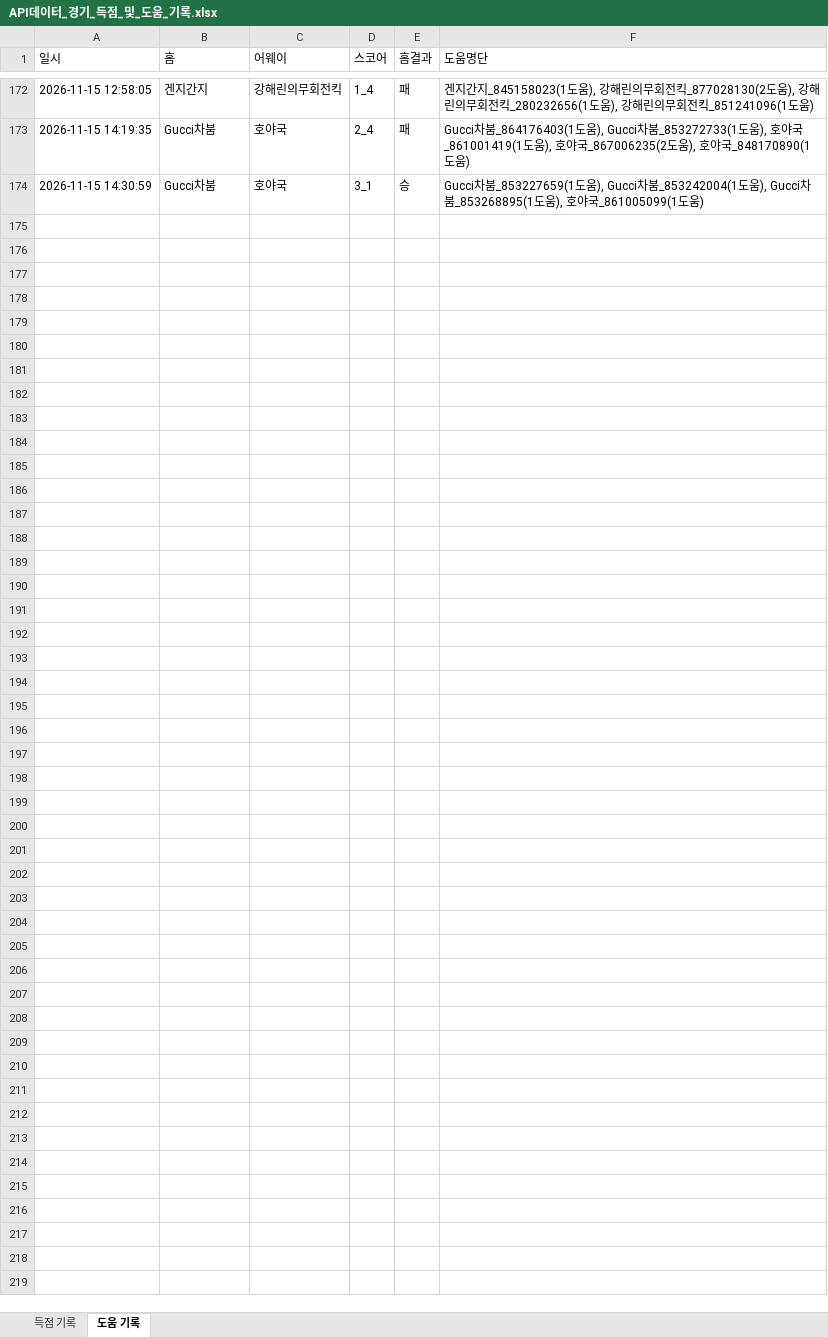
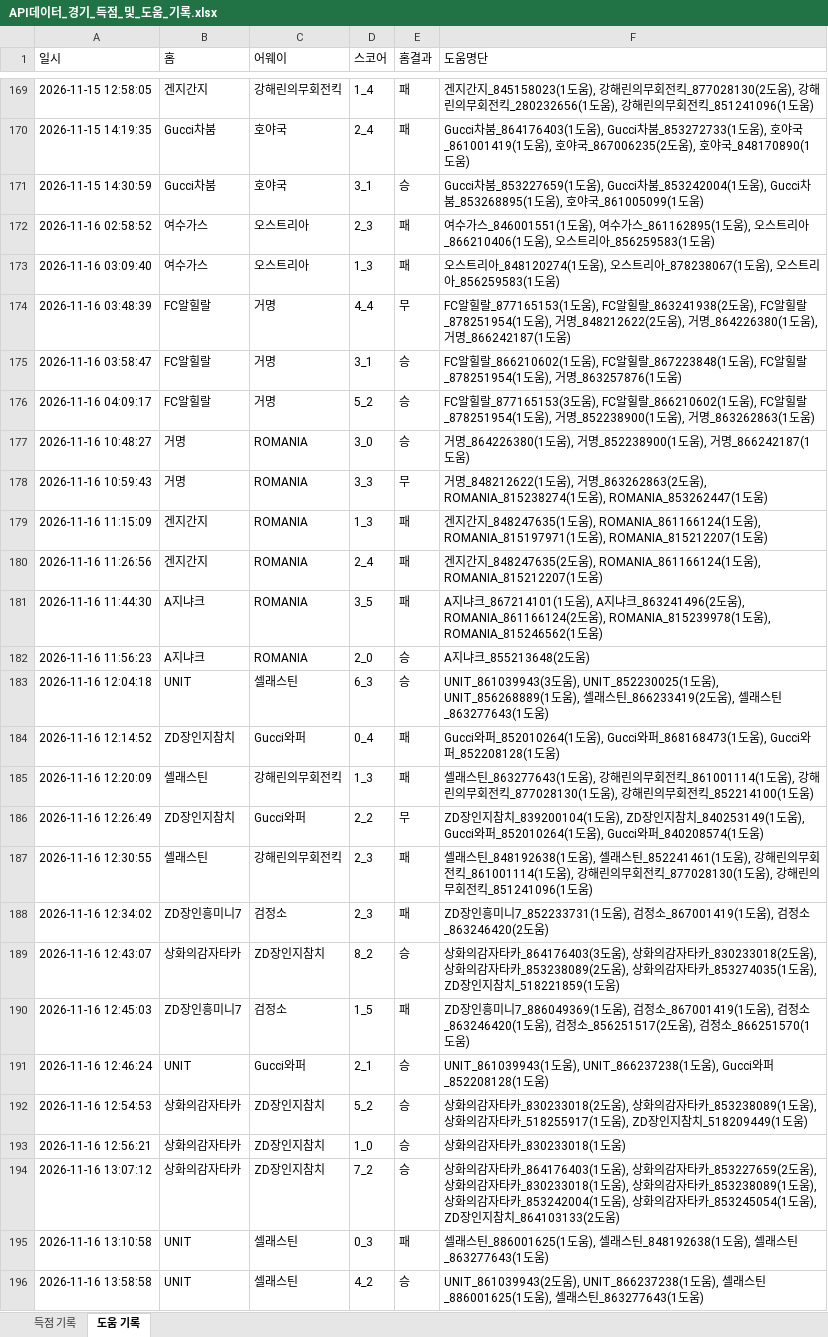
Before and after one commit to xldyxl/all-star-league, an Excel workbook: API데이터_경기_득점_및_도움_기록.xlsx, sheet 도움 기록, drawn as a sheet; only a part is shown, gaps mark what is left out; values as stored, in another font and other column widths than the file's, no borders; the diff covers the shown part only; the diff names each change by its address in the sheet, - before the commit and + after, or states it on an @@ line.

```diff
--- a/API데이터_경기_득점_및_도움_기록.xlsx (sheet 도움 기록)
+++ b/API데이터_경기_득점_및_도움_기록.xlsx (sheet 도움 기록)
+row 172: 2026-11-16 02:58:52 | 여수가스 | 오스트리아 | 2_3 | 패 | 여수가스_846001551(1도움), 여수가스_861162895(1도움), 오스트리아_866210406(1도움), 오스트리아_856259583(1도움)
+row 173: 2026-11-16 03:09:40 | 여수가스 | 오스트리아 | 1_3 | 패 | 오스트리아_848120274(1도움), 오스트리아_878238067(1도움), 오스트리아_856259583(1도움)
+row 174: 2026-11-16 03:48:39 | FC알힐랄 | 거명 | 4_4 | 무 | FC알힐랄_877165153(1도움), FC알힐랄_863241938(2도움), FC알힐랄_878251954(1도움), 거명_848212622(2도움), 거명_864226380(1도움), 거명_866242187(1도움)
+row 175: 2026-11-16 03:58:47 | FC알힐랄 | 거명 | 3_1 | 승 | FC알힐랄_866210602(1도움), FC알힐랄_867223848(1도움), FC알힐랄_878251954(1도움), 거명_863257876(1도움)
+row 176: 2026-11-16 04:09:17 | FC알힐랄 | 거명 | 5_2 | 승 | FC알힐랄_877165153(3도움), FC알힐랄_866210602(1도움), FC알힐랄_878251954(1도움), 거명_852238900(1도움), 거명_863262863(1도움)
+row 177: 2026-11-16 10:48:27 | 거명 | ROMANIA | 3_0 | 승 | 거명_864226380(1도움), 거명_852238900(1도움), 거명_866242187(1도움)
+row 178: 2026-11-16 10:59:43 | 거명 | ROMANIA | 3_3 | 무 | 거명_848212622(1도움), 거명_863262863(2도움), ROMANIA_815238274(1도움), ROMANIA_853262447(1도움)
+row 179: 2026-11-16 11:15:09 | 겐지간지 | ROMANIA | 1_3 | 패 | 겐지간지_848247635(1도움), ROMANIA_861166124(1도움), ROMANIA_815197971(1도움), ROMANIA_815212207(1도움)
+row 180: 2026-11-16 11:26:56 | 겐지간지 | ROMANIA | 2_4 | 패 | 겐지간지_848247635(2도움), ROMANIA_861166124(1도움), ROMANIA_815212207(1도움)
+row 181: 2026-11-16 11:44:30 | A지냐크 | ROMANIA | 3_5 | 패 | A지냐크_867214101(1도움), A지냐크_863241496(2도움), ROMANIA_861166124(2도움), ROMANIA_815239978(1도움), ROMANIA_815246562(1도움)
+row 182: 2026-11-16 11:56:23 | A지냐크 | ROMANIA | 2_0 | 승 | A지냐크_855213648(2도움)
+row 183: 2026-11-16 12:04:18 | UNIT | 셀래스틴 | 6_3 | 승 | UNIT_861039943(3도움), UNIT_852230025(1도움), UNIT_856268889(1도움), 셀래스틴_866233419(2도움), 셀래스틴_863277643(1도움)
+row 184: 2026-11-16 12:14:52 | ZD장인지참치 | Gucci와퍼 | 0_4 | 패 | Gucci와퍼_852010264(1도움), Gucci와퍼_868168473(1도움), Gucci와퍼_852208128(1도움)
+row 185: 2026-11-16 12:20:09 | 셀래스틴 | 강해린의무회전킥 | 1_3 | 패 | 셀래스틴_863277643(1도움), 강해린의무회전킥_861001114(1도움), 강해린의무회전킥_877028130(1도움), 강해린의무회전킥_852214100(1도움)
+row 186: 2026-11-16 12:26:49 | ZD장인지참치 | Gucci와퍼 | 2_2 | 무 | ZD장인지참치_839200104(1도움), ZD장인지참치_840253149(1도움), Gucci와퍼_852010264(1도움), Gucci와퍼_840208574(1도움)
+row 187: 2026-11-16 12:30:55 | 셀래스틴 | 강해린의무회전킥 | 2_3 | 패 | 셀래스틴_848192638(1도움), 셀래스틴_852241461(1도움), 강해린의무회전킥_861001114(1도움), 강해린의무회전킥_877028130(1도움), 강해린의무회전킥_851241096(1도움)
+row 188: 2026-11-16 12:34:02 | ZD장인흥미니7 | 검정소 | 2_3 | 패 | ZD장인흥미니7_852233731(1도움), 검정소_867001419(1도움), 검정소_863246420(2도움)
+row 189: 2026-11-16 12:43:07 | 상화의감자타카 | ZD장인지참치 | 8_2 | 승 | 상화의감자타카_864176403(3도움), 상화의감자타카_830233018(2도움), 상화의감자타카_853238089(2도움), 상화의감자타카_853274035(1도움), ZD장인지참치_518221859(1도움)
+row 190: 2026-11-16 12:45:03 | ZD장인흥미니7 | 검정소 | 1_5 | 패 | ZD장인흥미니7_886049369(1도움), 검정소_867001419(1도움), 검정소_863246420(1도움), 검정소_856251517(2도움), 검정소_866251570(1도움)
+row 191: 2026-11-16 12:46:24 | UNIT | Gucci와퍼 | 2_1 | 승 | UNIT_861039943(1도움), UNIT_866237238(1도움), Gucci와퍼_852208128(1도움)
+row 192: 2026-11-16 12:54:53 | 상화의감자타카 | ZD장인지참치 | 5_2 | 승 | 상화의감자타카_830233018(2도움), 상화의감자타카_853238089(1도움), 상화의감자타카_518255917(1도움), ZD장인지참치_518209449(1도움)
+row 193: 2026-11-16 12:56:21 | 상화의감자타카 | ZD장인지참치 | 1_0 | 승 | 상화의감자타카_830233018(1도움)
+row 194: 2026-11-16 13:07:12 | 상화의감자타카 | ZD장인지참치 | 7_2 | 승 | 상화의감자타카_864176403(1도움), 상화의감자타카_853227659(2도움), 상화의감자타카_830233018(1도움), 상화의감자타카_853238089(1도움), 상화의감자타카_853242004(1도움), 상화의감자타카_853245054(1도움), ZD장인지참치_864103133(2도움)
+row 195: 2026-11-16 13:10:58 | UNIT | 셀래스틴 | 0_3 | 패 | 셀래스틴_886001625(1도움), 셀래스틴_848192638(1도움), 셀래스틴_863277643(1도움)
+row 196: 2026-11-16 13:58:58 | UNIT | 셀래스틴 | 4_2 | 승 | UNIT_861039943(2도움), UNIT_866237238(1도움), 셀래스틴_886001625(1도움), 셀래스틴_863277643(1도움)
```
Also changed, not shown: 3 removed rows elsewhere in this sheet, sheet 득점 기록, Ranking_Data.xlsx, 14 other files.
